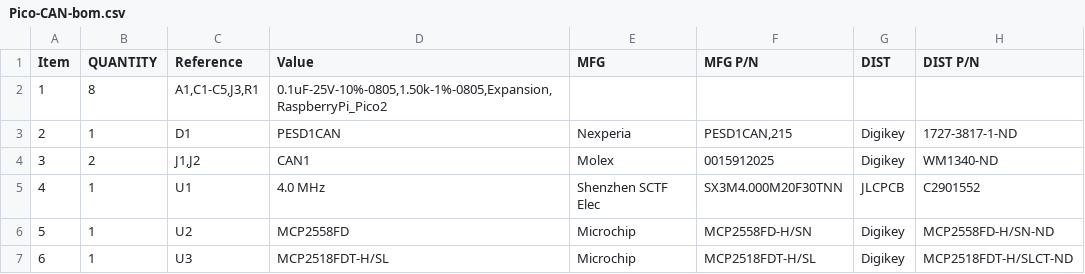
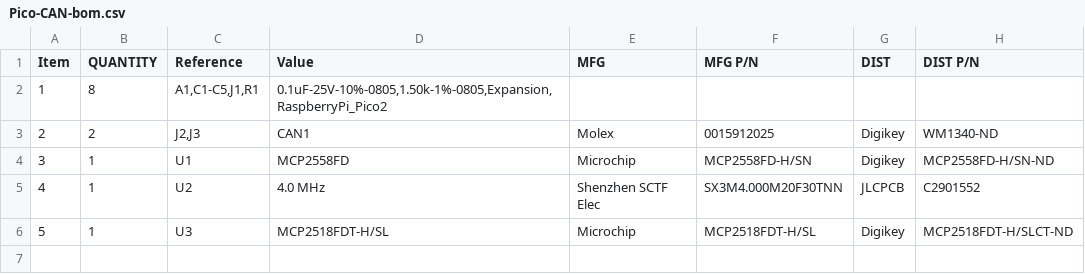
Before and after one commit to RealtimeRoboticsGroup/electrical, a CSV file: circuit-boards/Pico-CAN/Output-Files/Assembly-Files/Pico-CAN-bom.csv, drawn as a sheet; removed rows and columns are numbered as before the commit, all else as after; the diff names each change by its address in the sheet, - before the commit and + after, or states it on an @@ line.

```diff
--- a/circuit-boards/Pico-CAN/Output-Files/Assembly-Files/Pico-CAN-bom.csv
+++ b/circuit-boards/Pico-CAN/Output-Files/Assembly-Files/Pico-CAN-bom.csv
-C2 (Reference): A1,C1-C5,J3,R1
+C2 (Reference): A1,C1-C5,J1,R1
-row 3: 2 | 1 | D1 | PESD1CAN | Nexperia | PESD1CAN,215 | Digikey | 1727-3817-1-ND
@@ column A (Item) renumbered from row 3 down @@
-C3 (Reference): J1,J2
+C3 (Reference): J2,J3
-D4 (Value): 4.0 MHz
+D4 (Value): MCP2558FD
-E4 (MFG): Shenzhen SCTF Elec
+E4 (MFG): Microchip
-F4 (MFG P/N): SX3M4.000M20F30TNN
+F4 (MFG P/N): MCP2558FD-H/SN
-G4 (DIST): JLCPCB
+G4 (DIST): Digikey
-H4 (DIST P/N): C2901552
+H4 (DIST P/N): MCP2558FD-H/SN-ND
-D5 (Value): MCP2558FD
+D5 (Value): 4.0 MHz
-E5 (MFG): Microchip
+E5 (MFG): Shenzhen SCTF Elec
-F5 (MFG P/N): MCP2558FD-H/SN
+F5 (MFG P/N): SX3M4.000M20F30TNN
-G5 (DIST): Digikey
+G5 (DIST): JLCPCB
-H5 (DIST P/N): MCP2558FD-H/SN-ND
+H5 (DIST P/N): C2901552
```
Also changed, not shown: circuit-boards/Pico-CAN/Output-Files/JLCPCB-production/bom.csv, 34 other files.
